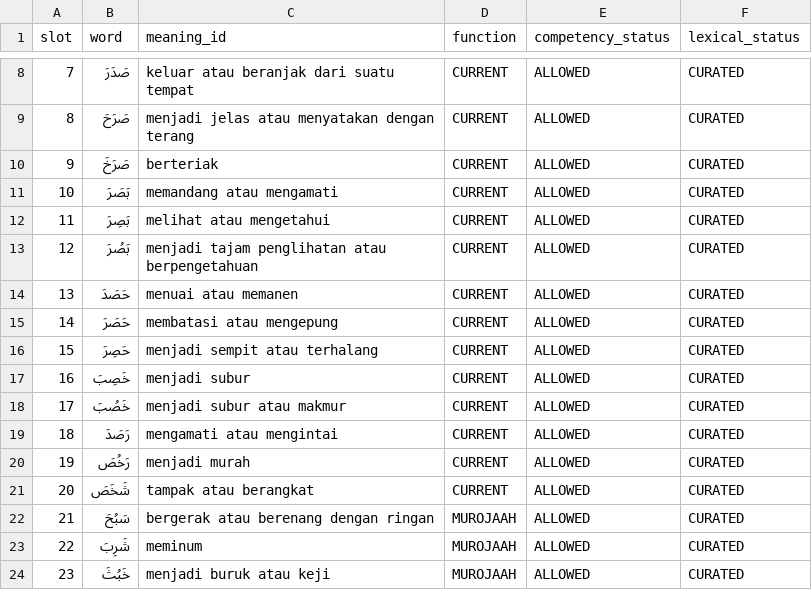
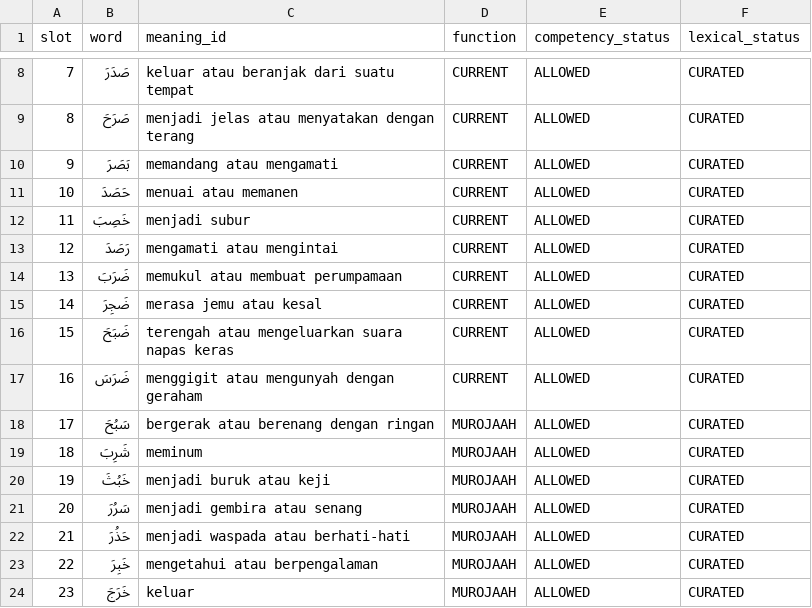
Before and after one commit to pesantrenriqa-boop/QURBATA, a CSV file: content/qwo/registry/JILID-2-P005-LEXICAL-FOUNDATION-V1.csv, drawn as a sheet; only a part is shown, gaps mark what is left out; the diff covers the shown part only.

Commit message:
feat(qurbata): add meaningful ض lexemes to P005

```diff
--- a/content/qwo/registry/JILID-2-P005-LEXICAL-FOUNDATION-V1.csv
+++ b/content/qwo/registry/JILID-2-P005-LEXICAL-FOUNDATION-V1.csv
@@ -9,16 +9,16 @@ slot,word,meaning_id,function,competency_status,lexical_status
 8,صَرَحَ,menjadi jelas atau menyatakan dengan terang,CURRENT,ALLOWED,CURATED
-9,صَرَخَ,berteriak,CURRENT,ALLOWED,CURATED
-10,بَصَرَ,memandang atau mengamati,CURRENT,ALLOWED,CURATED
-11,بَصِرَ,melihat atau mengetahui,CURRENT,ALLOWED,CURATED
-12,بَصُرَ,menjadi tajam penglihatan atau berpengetahuan,CURRENT,ALLOWED,CURATED
-13,حَصَدَ,menuai atau memanen,CURRENT,ALLOWED,CURATED
-14,حَصَرَ,membatasi atau mengepung,CURRENT,ALLOWED,CURATED
-15,حَصِرَ,menjadi sempit atau terhalang,CURRENT,ALLOWED,CURATED
-16,خَصِبَ,menjadi subur,CURRENT,ALLOWED,CURATED
-17,خَصُبَ,menjadi subur atau makmur,CURRENT,ALLOWED,CURATED
-18,رَصَدَ,mengamati atau mengintai,CURRENT,ALLOWED,CURATED
-19,رَخُصَ,menjadi murah,CURRENT,ALLOWED,CURATED
-20,شَخَصَ,tampak atau berangkat,CURRENT,ALLOWED,CURATED
-21,سَبُحَ,bergerak atau berenang dengan ringan,MUROJAAH,ALLOWED,CURATED
-22,شَرِبَ,meminum,MUROJAAH,ALLOWED,CURATED
-23,خَبُثَ,menjadi buruk atau keji,MUROJAAH,ALLOWED,CURATED
+9,بَصَرَ,memandang atau mengamati,CURRENT,ALLOWED,CURATED
+10,حَصَدَ,menuai atau memanen,CURRENT,ALLOWED,CURATED
+11,خَصِبَ,menjadi subur,CURRENT,ALLOWED,CURATED
+12,رَصَدَ,mengamati atau mengintai,CURRENT,ALLOWED,CURATED
+13,ضَرَبَ,memukul atau membuat perumpamaan,CURRENT,ALLOWED,CURATED
+14,ضَجِرَ,merasa jemu atau kesal,CURRENT,ALLOWED,CURATED
+15,ضَبَحَ,terengah atau mengeluarkan suara napas keras,CURRENT,ALLOWED,CURATED
+16,ضَرَسَ,menggigit atau mengunyah dengan geraham,CURRENT,ALLOWED,CURATED
+17,سَبُحَ,bergerak atau berenang dengan ringan,MUROJAAH,ALLOWED,CURATED
+18,شَرِبَ,meminum,MUROJAAH,ALLOWED,CURATED
+19,خَبُثَ,menjadi buruk atau keji,MUROJAAH,ALLOWED,CURATED
+20,سَرُرَ,menjadi gembira atau senang,MUROJAAH,ALLOWED,CURATED
+21,حَذُرَ,menjadi waspada atau berhati-hati,MUROJAAH,ALLOWED,CURATED
+22,خَبِرَ,mengetahui atau berpengalaman,MUROJAAH,ALLOWED,CURATED
+23,خَرَجَ,keluar,MUROJAAH,ALLOWED,CURATED
```
Also changed, not shown: 18 edited cells elsewhere in this file.
